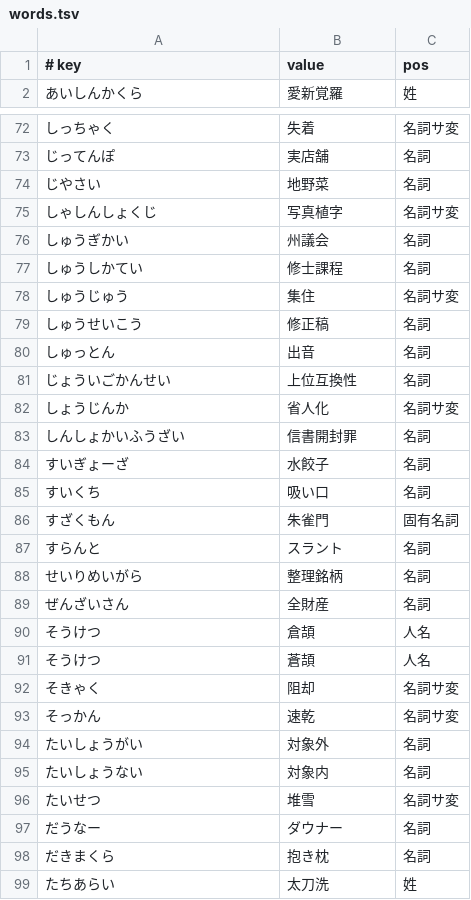
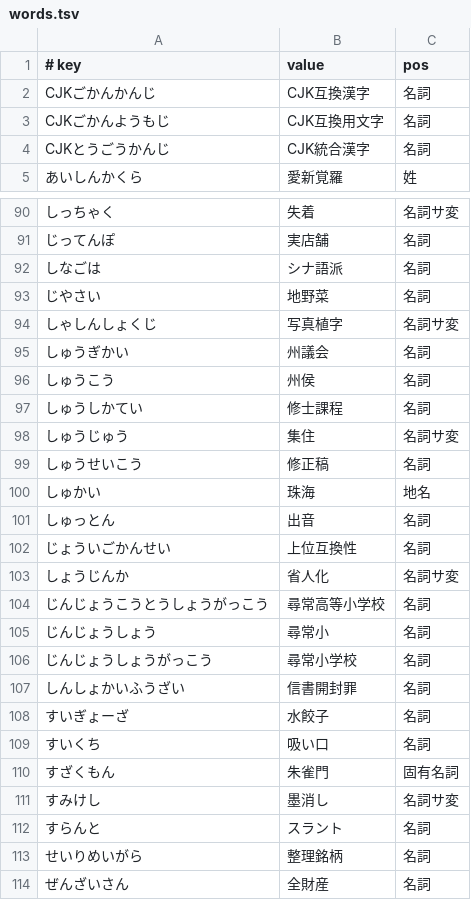
Before and after one commit to google/mozc, a TSV file: src/data/dictionary_manual/words.tsv, drawn as a sheet; only a part is shown, gaps mark what is left out; the shorter side is filled out with more unchanged rows; the diff covers the shown part only; the diff names each change by its address in the sheet, - before the commit and + after, or states it on an @@ line.

Commit message:
Add words based on the GitHub issues.
#1011, #1012, #1026, #1027, #1030, #1032, #1033, #1034, #1035, #1036, #1037, #1038, #1039, #1040, #1041, #1042, #1043, #1044, #1045, #1046, #1047, #1048, #1049, #1050, #1051, #1053, #1054

#typingquality

PiperOrigin-RevId: 670106899

```diff
--- a/src/data/dictionary_manual/words.tsv
+++ b/src/data/dictionary_manual/words.tsv
+row 2: CJKごかんかんじ | CJK互換漢字 | 名詞
+row 3: CJKごかんようもじ | CJK互換用文字 | 名詞
+row 4: CJKとうごうかんじ | CJK統合漢字 | 名詞
+row 92: しなごは | シナ語派 | 名詞
+row 96: しゅうこう | 州侯 | 名詞
+row 100: しゅかい | 珠海 | 地名
+row 104: じんじょうこうとうしょうがっこう | 尋常高等小学校 | 名詞
+row 105: じんじょうしょう | 尋常小 | 名詞
+row 106: じんじょうしょうがっこう | 尋常小学校 | 名詞
+row 111: すみけし | 墨消し | 名詞サ変
```
Also changed, not shown: 29 added rows elsewhere in this file, src/data/dictionary_manual/places.tsv, src/data/dictionary_oss/evaluation.tsv.
